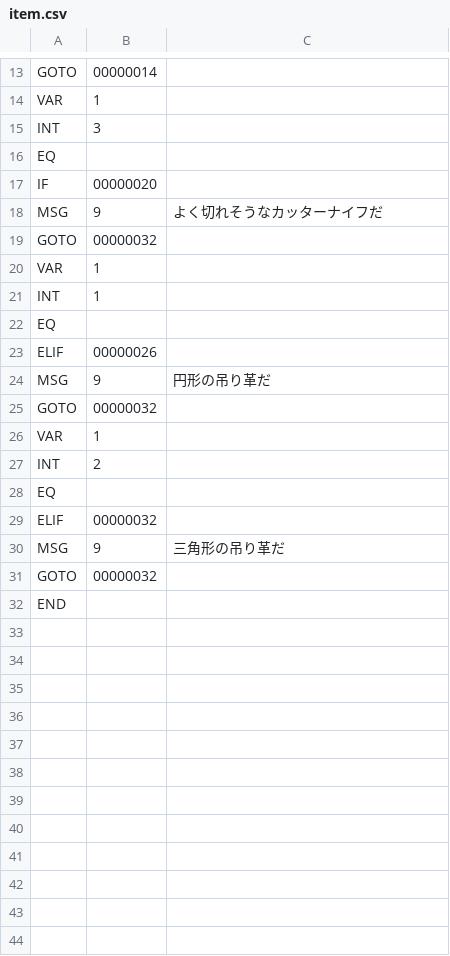
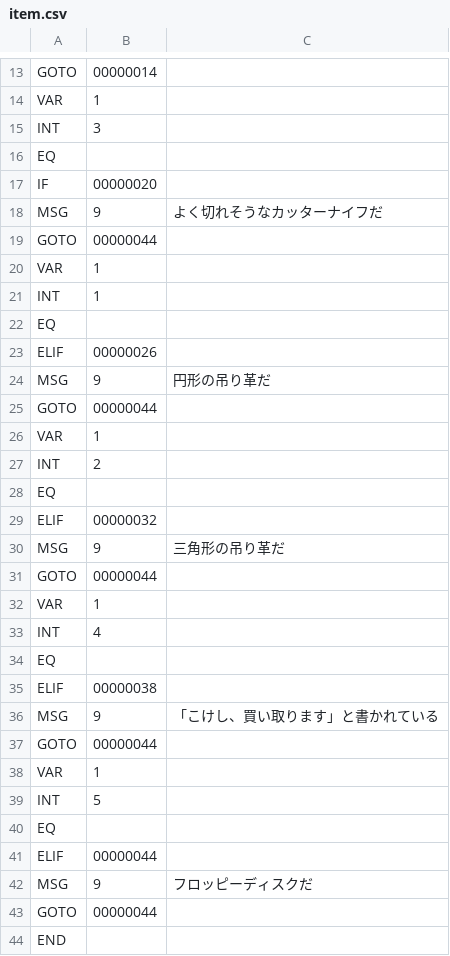
Before and after one commit to syun77/EscEditor6, a CSV file: assets/data/item/item.csv, drawn as a sheet; only a part is shown, gaps mark what is left out.

```diff
--- a/assets/data/item/item.csv
+++ b/assets/data/item/item.csv
@@ -18,3 +18,3 @@ IF,00000020
 MSG,9,よく切れそうなカッターナイフだ
-GOTO,00000032
+GOTO,00000044
 VAR,1
@@ -24,3 +24,3 @@ ELIF,00000026
 MSG,9,円形の吊り革だ
-GOTO,00000032
+GOTO,00000044
 VAR,1
@@ -30,3 +30,15 @@ ELIF,00000032
 MSG,9,三角形の吊り革だ
-GOTO,00000032
+GOTO,00000044
+VAR,1
+INT,4
+EQ
+ELIF,00000038
+MSG,9,「こけし、買い取ります」と書かれている
+GOTO,00000044
+VAR,1
+INT,5
+EQ
+ELIF,00000044
+MSG,9,フロッピーディスクだ
+GOTO,00000044
 END
```
Also changed, not shown: assets/data/scene001/001.csv, 11 other files.
